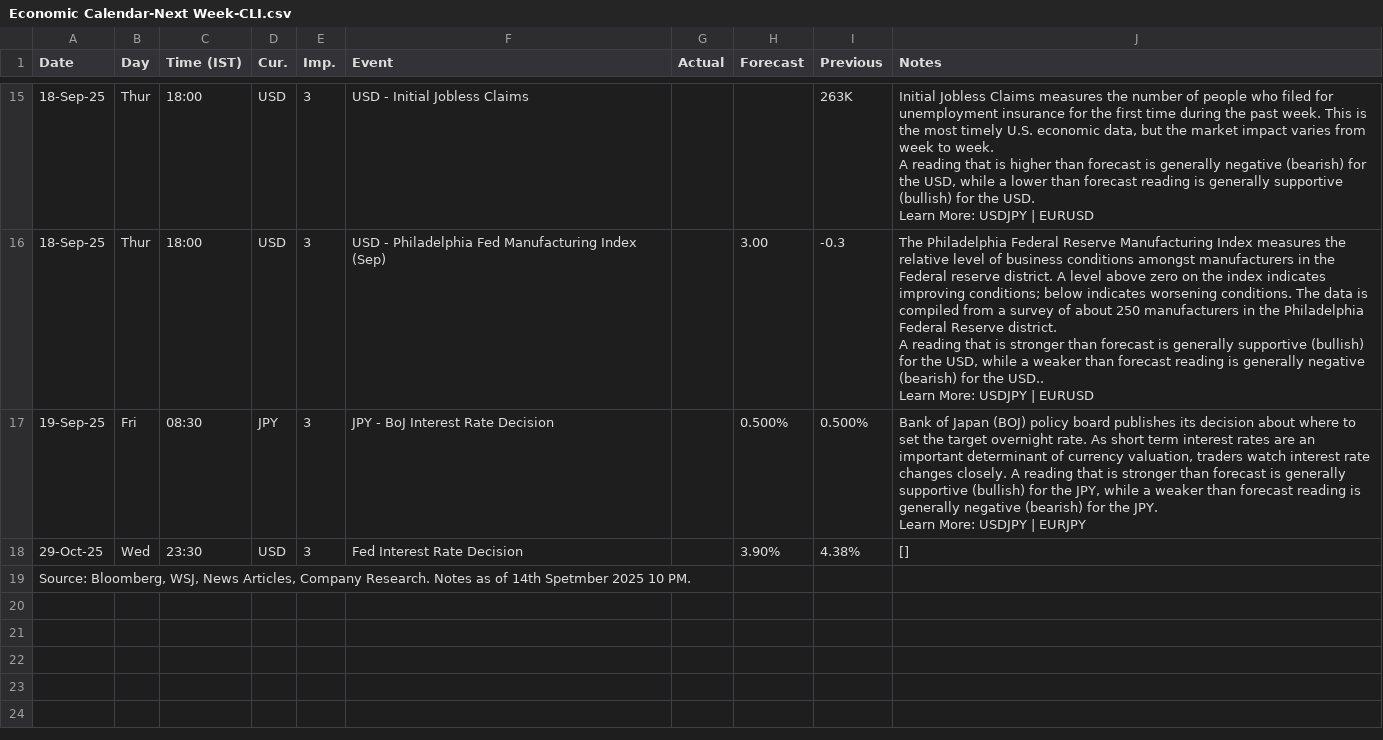
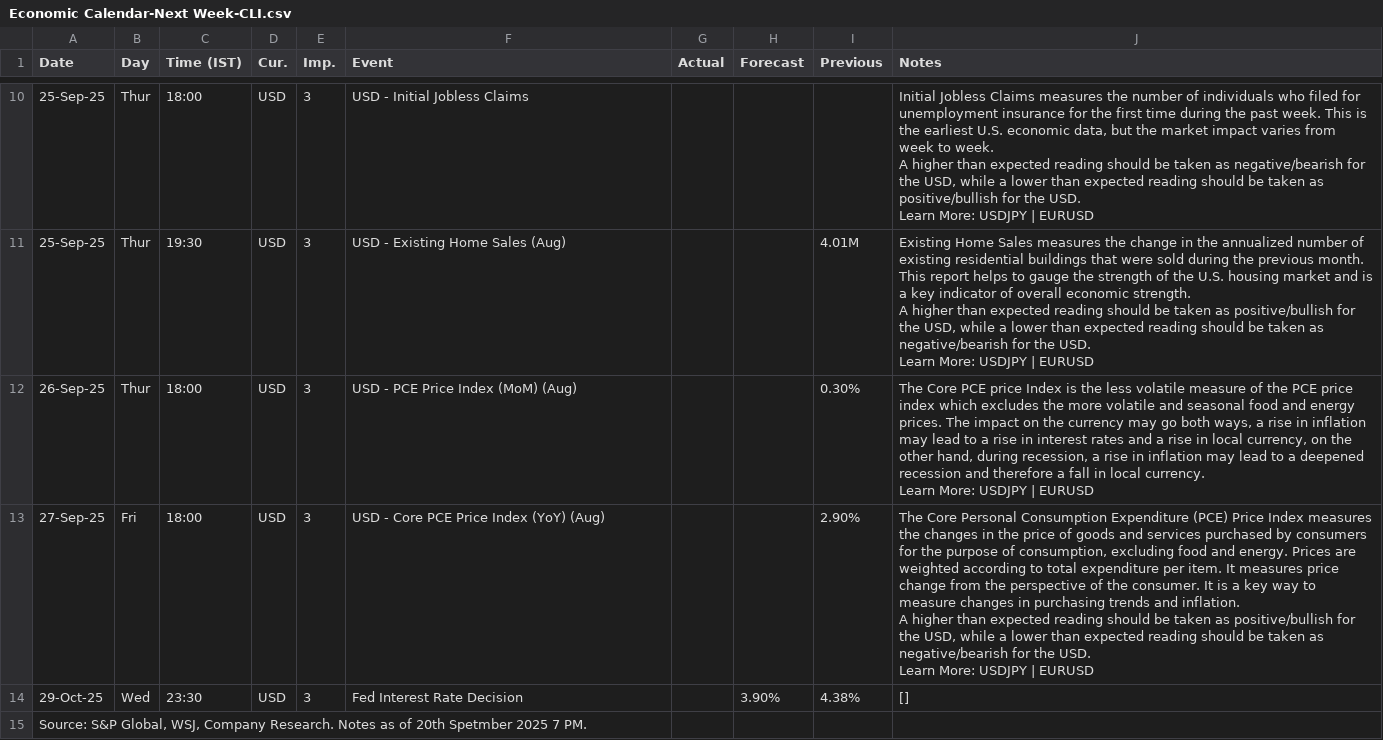
Before and after one commit to pawan-pro/qti-20241210, a CSV file: public/blogs/reference material/Economic Calendar-Next Week-CLI.csv, drawn as a sheet; only a part is shown, gaps mark what is left out; removed rows and columns are numbered as before the commit, all else as after; ↵ is a line break in a cell; the diff covers the shown part only; the diff names each change by its address in the sheet, - before the commit and + after, or states it on an @@ line.

```diff
--- a/public/blogs/reference material/Economic Calendar-Next Week-CLI.csv
+++ b/public/blogs/reference material/Economic Calendar-Next Week-CLI.csv
-A10 (Date): 18-Sep-25
+A10 (Date): 25-Sep-25
-I10 (Previous): 263K
+I10 (Previous): (empty)
-J10 (Notes): …number of people who filed for unemployment insurance for the first time during the past week. This is the most timely U.S. economic data, but the market impact varies from week to week. ↵ A reading that is higher than forecast is generally negative (bearish) for the USD, while a lower than forecast reading is generally supportive (bullish) for the…
+J10 (Notes): …number of individuals who filed for unemployment insurance for the first time during the past week. This is the earliest U.S. economic data, but the market impact varies from week to week. ↵ A higher than expected reading should be taken as negative/bearish for the USD, while a lower than expected reading should be taken as positive/bullish for the…
+row 11: 25-Sep-25 | Thur | 19:30 | USD | 3 | USD - Existing Home Sales (Aug) |  |  | 4.01M | Existing Home Sales measures the change in the annualized number of existing residential buildings that were sold during the previous month. This report helps to gauge the strength of the U.S. housing market and is a key indicator of overall economic strength. ↵ A higher than expected reading should be taken as positive/bullish for the USD, while a lower than expected reading should be taken as negative/bearish for the USD. ↵ Learn More: USDJPY | EURUSD
-A12 (Date): 18-Sep-25
+A12 (Date): 26-Sep-25
-F12 (Event): USD - Philadelphia Fed Manufacturing Index (Sep)
+F12 (Event): USD - PCE Price Index (MoM) (Aug)
-H12 (Forecast): 3.00
+H12 (Forecast): (empty)
-I12 (Previous): -0.3
+I12 (Previous): 0.30%
-J12 (Notes): The Philadelphia Federal Reserve Manufacturing Index measures the relative level of business conditions amongst manufacturers in the Federal reserve district. A level above zero on the index indicates improving conditions; below indicates worsening conditions. The data is compiled from a survey of about 250 manufacturers in the Philadelphia Federal Reserve district. ↵ A reading that is stronger than forecast is generally supportive (bullish) for the USD, while a weaker than forecast reading is generally negative (bearish) for the USD.. ↵ Learn More:…
+J12 (Notes): The Core PCE price Index is the less volatile measure of the PCE price index which excludes the more volatile and seasonal food and energy prices. The impact on the currency may go both ways, a rise in inflation may lead to a rise in interest rates and a rise in local currency, on the other hand, during recession, a rise in inflation may lead to a deepened recession and therefore a fall in local currency. ↵ Learn More:…
-row 17: 19-Sep-25 | Fri | 08:30 | JPY | 3 | JPY - BoJ Interest Rate Decision |  | 0.500% | 0.500% | Bank of Japan (BOJ) policy board publishes its decision about where to set the target overnight rate. As short term interest rates are an important determinant of currency valuation, traders watch interest rate changes closely. A reading that is stronger than forecast is generally supportive (bullish) for the JPY, while a weaker than forecast reading is generally negative (bearish) for the JPY. ↵ Learn More: USDJPY | EURJPY
+row 13: 27-Sep-25 | Fri | 18:00 | USD | 3 | USD - Core PCE Price Index (YoY) (Aug) |  |  | 2.90% | The Core Personal Consumption Expenditure (PCE) Price Index measures the changes in the price of goods and services purchased by consumers for the purpose of consumption, excluding food and energy. Prices are weighted according to total expenditure per item. It measures price change from the perspective of the consumer. It is a key way to measure changes in purchasing trends and inflation. ↵ A higher than expected reading should be taken as positive/bullish for the USD, while a lower than expected reading should be taken as negative/bearish for the USD. ↵ Learn More: USDJPY | EURUSD
-A15 (Date): Source: Bloomberg, WSJ, News Articles, Company Research. Notes as of 14th Spetmber 2025 10 PM.
+A15 (Date): Source: S&P Global, WSJ, Company Research. Notes as of 20th Spetmber 2025 7 PM.
```
Also changed, not shown: 4 added rows, 9 removed rows and 18 edited cells elsewhere in this file, public/blogs/blog-pdf/Economic Calendar-Next Week.csv, 2 other files.
